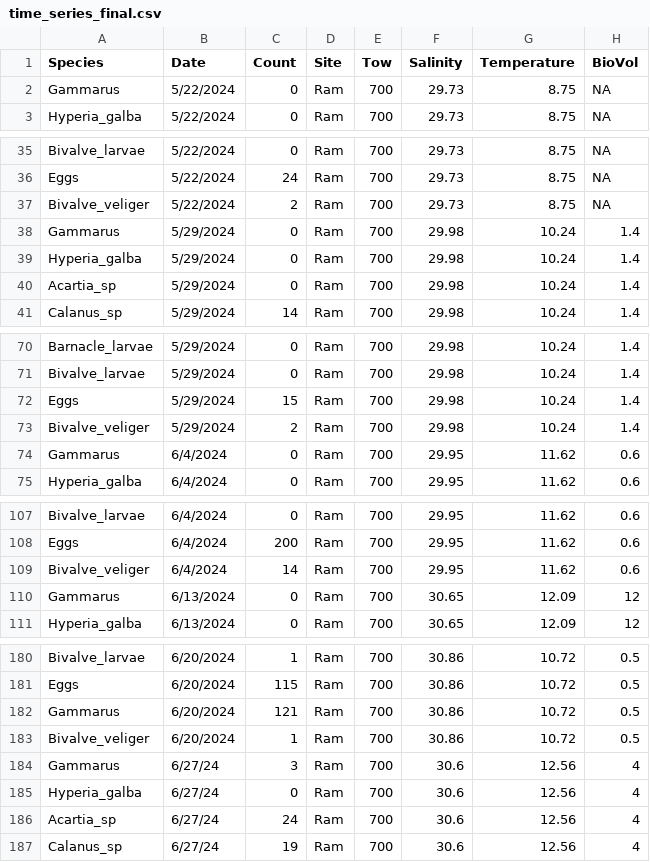
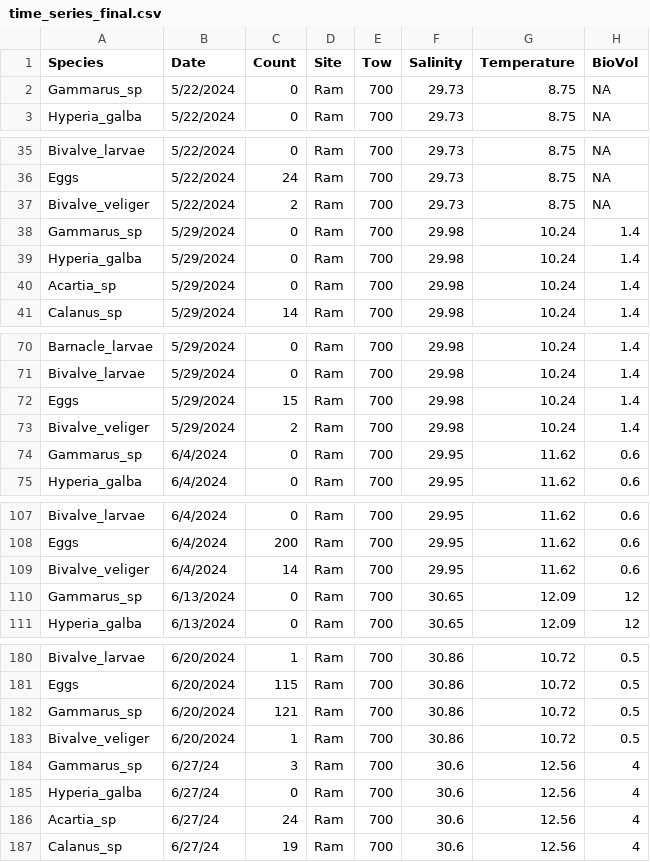
Before and after one commit to erin1928/Saco_Final, a CSV file: time_series_final.csv, drawn as a sheet; only a part is shown, gaps mark what is left out; the diff covers the shown part only.

```diff
--- a/time_series_final.csv
+++ b/time_series_final.csv
@@ -1,3 +1,3 @@
 Species,Date,Count,Site,Tow,Salinity,Temperature,BioVol
-Gammarus,5/22/2024,0,Ram,700,29.73,8.75,NA
+Gammarus_sp,5/22/2024,0,Ram,700,29.73,8.75,NA
 Hyperia_galba,5/22/2024,0,Ram,700,29.73,8.75,NA
@@ -37,3 +37,3 @@ Eggs,5/22/2024,24,Ram,700,29.73,8.75,NA
 Bivalve_veliger,5/22/2024,2,Ram,700,29.73,8.75,NA
-Gammarus,5/29/2024,0,Ram,700,29.98,10.24,1.4
+Gammarus_sp,5/29/2024,0,Ram,700,29.98,10.24,1.4
 Hyperia_galba,5/29/2024,0,Ram,700,29.98,10.24,1.4
@@ -73,3 +73,3 @@ Eggs,5/29/2024,15,Ram,700,29.98,10.24,1.4
 Bivalve_veliger,5/29/2024,2,Ram,700,29.98,10.24,1.4
-Gammarus,6/4/2024,0,Ram,700,29.95,11.62,0.6
+Gammarus_sp,6/4/2024,0,Ram,700,29.95,11.62,0.6
 Hyperia_galba,6/4/2024,0,Ram,700,29.95,11.62,0.6
@@ -109,3 +109,3 @@ Eggs,6/4/2024,200,Ram,700,29.95,11.62,0.6
 Bivalve_veliger,6/4/2024,14,Ram,700,29.95,11.62,0.6
-Gammarus,6/13/2024,0,Ram,700,30.65,12.09,12
+Gammarus_sp,6/13/2024,0,Ram,700,30.65,12.09,12
 Hyperia_galba,6/13/2024,0,Ram,700,30.65,12.09,12
@@ -181,5 +181,5 @@ Bivalve_larvae,6/20/2024,1,Ram,700,30.86,10.72,0.5
 Eggs,6/20/2024,115,Ram,700,30.86,10.72,0.5
-Gammarus,6/20/2024,121,Ram,700,30.86,10.72,0.5
+Gammarus_sp,6/20/2024,121,Ram,700,30.86,10.72,0.5
 Bivalve_veliger,6/20/2024,1,Ram,700,30.86,10.72,0.5
-Gammarus,6/27/24,3,Ram,700,30.6,12.56,4
+Gammarus_sp,6/27/24,3,Ram,700,30.6,12.56,4
 Hyperia_galba,6/27/24,0,Ram,700,30.6,12.56,4
```
Also changed, not shown: 46 edited cells elsewhere in this file, 1 other file.
